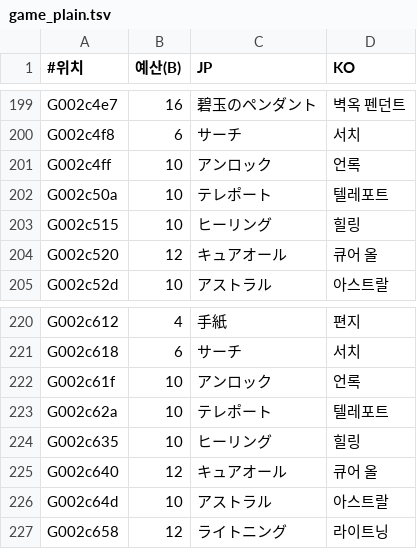
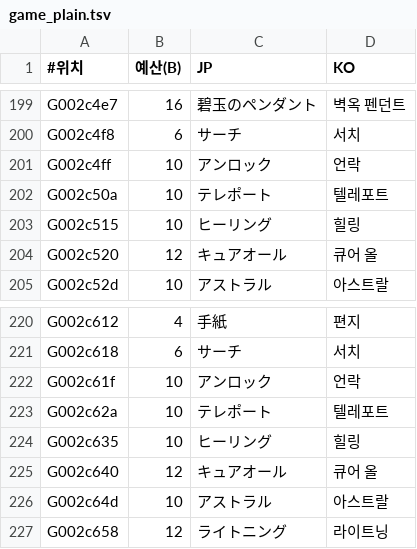
Before and after one commit to hospi0/anearth-kr-patch, a TSV file: work/text/game_plain.tsv, drawn as a sheet; only a part is shown, gaps mark what is left out.

```diff
--- a/work/text/game_plain.tsv
+++ b/work/text/game_plain.tsv
@@ -200,3 +200,3 @@ G002c4e7	16	碧玉のペンダント	벽옥 펜던트
 G002c4f8	6	サーチ	서치
-G002c4ff	10	アンロック	언록
+G002c4ff	10	アンロック	언락
 G002c50a	10	テレポート	텔레포트
@@ -221,3 +221,3 @@ G002c612	4	手紙	편지
 G002c618	6	サーチ	서치
-G002c61f	10	アンロック	언록
+G002c61f	10	アンロック	언락
 G002c62a	10	テレポート	텔레포트
```
Also changed, not shown: 4 other files.
